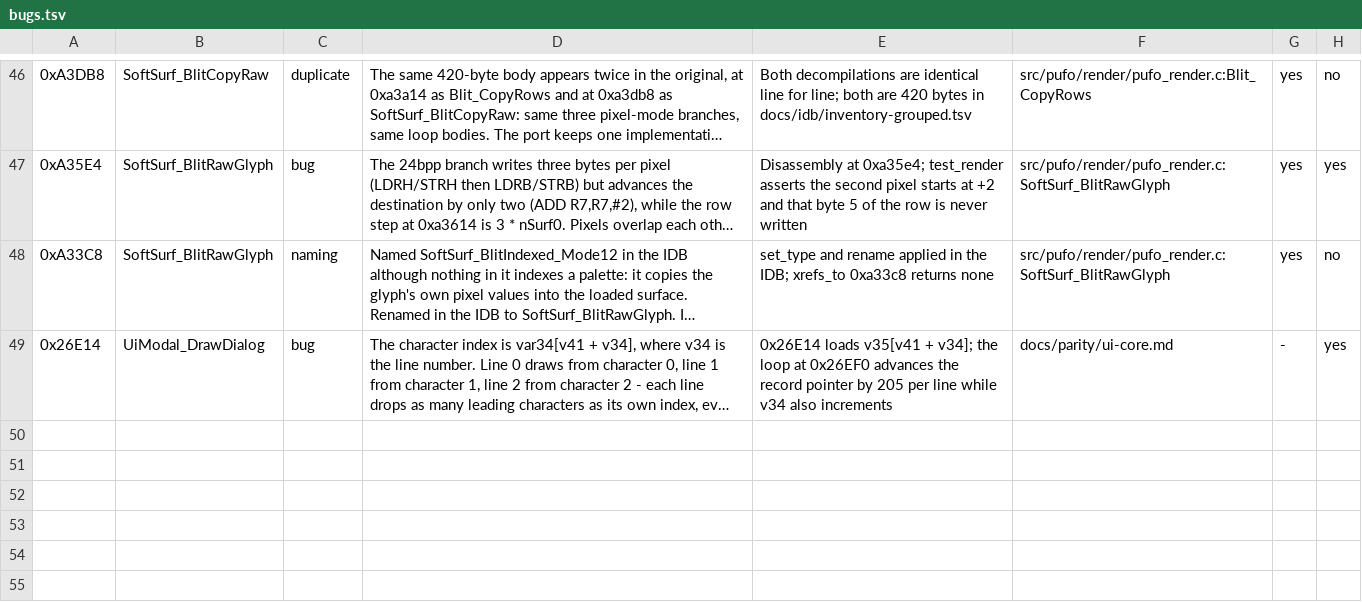
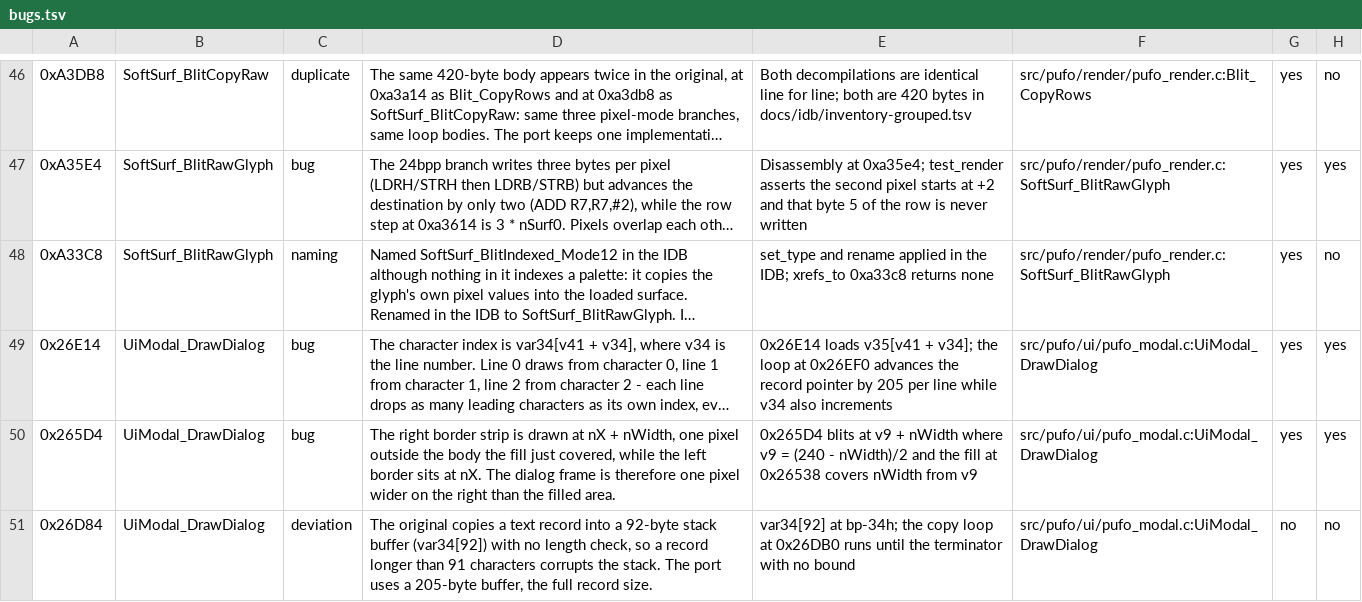
Before and after one commit to xrip/PocketUFO, a TSV file: docs/parity/bugs.tsv, drawn as a sheet; only a part is shown, gaps mark what is left out; long unchanged cells end in …; the diff names each change by its address in the sheet, - before the commit and + after, or states it on an @@ line.

Commit message:
ui: UiModal_DrawDialog @ 0x264a0 ported (2676 bytes) - the biggest render blocker is gone
Coverage 616 -> 617 functions, 195060 -> 197736 bytes: +2676, exactly the size of 0x264a0.
Name flags stay at 0. 47/47 ctest, zero warnings.

Shape, all from the decompilation:
  height is 13*nLines + 10, or 13*nLines + 35 when either button label is present; both centred;
  a filled body, four border strips, then two travelling bands: a 10-pixel vertical bar that
    walks with the typewriter cursor (x = nX + (nWidth-10)*cursor/40) and a 10-pixel horizontal
    bar at nY + (unk_1139EF % 4) * height / 4;
  one or two 50x17 buttons. Left and right use DIFFERENT key formulas for the same five
    rectangles: fill 50-15*d versus 15*d-10, edges 25*(8-d) versus 25*(d+4), where d = |phase-4|.
    One helper with a bRight flag covers all three cases;
  the cursor advances BEFORE the text is drawn, so the loop uses the new value;
  text lines are records nRecIndex..nRecIndex+nLines at stride 205.

Two original bugs reproduced and added to the ledger (29 rows, 6 markers, all resolving):
  0x265D4 the right border is at nX + nWidth, one pixel outside the body the fill just covered;
  0x26E14 the character index is i + line, so line N drops N leading characters - a diagonal
    reveal, not a typewriter.
One deviation recorded, not hidden: the original copies a record into a 92-byte stack buffer with
no length check; the port uses the full 205. The original's behaviour past 91 characters is stack
corruption, not defined behaviour.

Test trap found: SoftSurf_AllocPixels frees pPixels when it is non-NULL, so an uninitialised
SoftSurf on the stack crashes on the first call. SoftSurf_ctor must come first.

```diff
--- a/docs/parity/bugs.tsv
+++ b/docs/parity/bugs.tsv
-F49: docs/parity/ui-core.md
+F49: src/pufo/ui/pufo_modal.c:UiModal_DrawDialog
-G49: -
+G49: yes
+row 50: 0x265D4 | UiModal_DrawDialog | bug | The right border strip is drawn at nX + nWidth, one pixel outside the body the fill just covered, while the left border sits at nX. The dialog frame is therefore one pixel wider on the right than the filled area. | 0x265D4 blits at v9 + nWidth where v9 = (240 - nWidth)/2 and the fill at 0x26538 covers nWidth from v9 | src/pufo/ui/pufo_modal.c:UiModal_DrawDialog | yes | yes
+row 51: 0x26D84 | UiModal_DrawDialog | deviation | The original copies a text record into a 92-byte stack buffer (var34[92]) with no length check, so a record longer than 91 characters corrupts the stack. The port uses a 205-byte buffer, the full record size. | var34[92] at bp-34h; the copy loop at 0x26DB0 runs until the terminator with no bound | src/pufo/ui/pufo_modal.c:UiModal_DrawDialog | no | no
```
Also changed, not shown: 4 other files.
